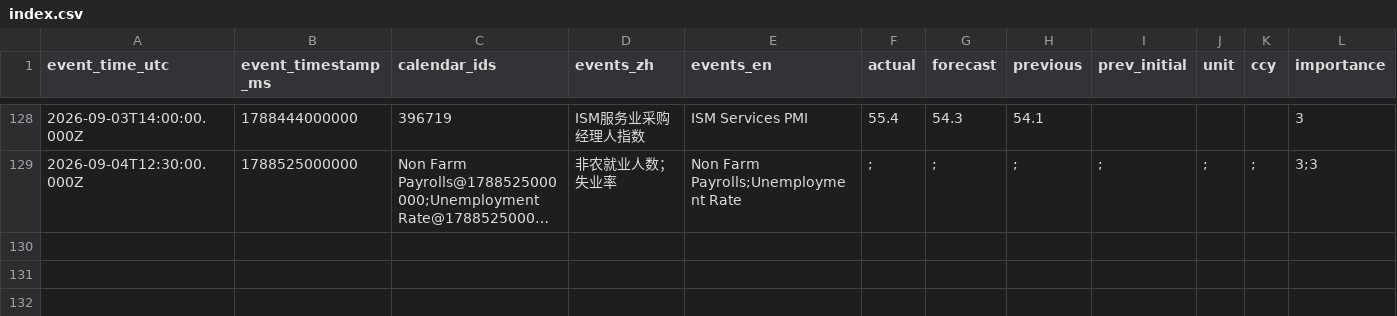
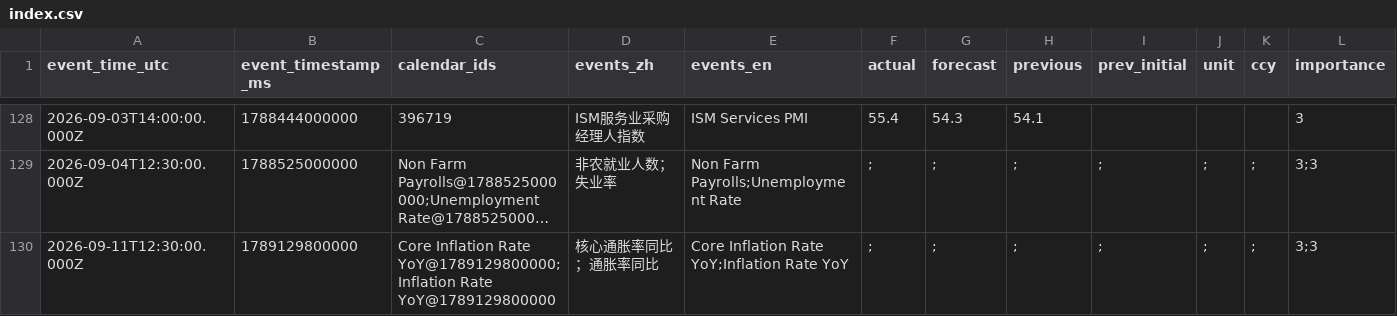
Before and after one commit to 914025636/DataSynchronizer, a CSV file: exports/binance-btcusdt-spot-1s-us-important-events-2026-09-07/index.csv, drawn as a sheet; only a part is shown, gaps mark what is left out; long unchanged cells end in …; rows hold the shown columns only; the diff names each change by its address in the sheet, - before the commit and + after, or states it on an @@ line.

```diff
--- a/exports/binance-btcusdt-spot-1s-us-important-events-2026-09-07/index.csv
+++ b/exports/binance-btcusdt-spot-1s-us-important-events-2026-09-07/index.csv
+row 130: 2026-09-11T12:30:00.000Z | 1789129800000 | Core Inflation Rate YoY@1789129800000;Inflation Rate YoY@1789129800000 | 核心通胀率同比；通胀率同比 | Core Inflation Rate YoY;Inflation Rate YoY | ; | ; | ; | ; | ; | ; | 3;3
```
Also changed, not shown: exports/us-high-impact-events-2023-01-to-2026-09.csv, exports/us-high-impact-events-paxg-1s-available.csv, 33 other files.
